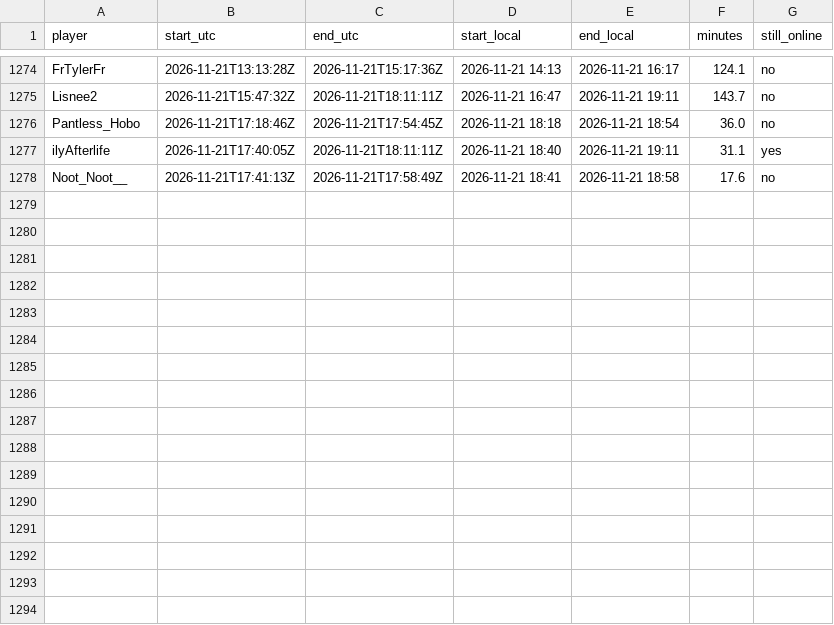
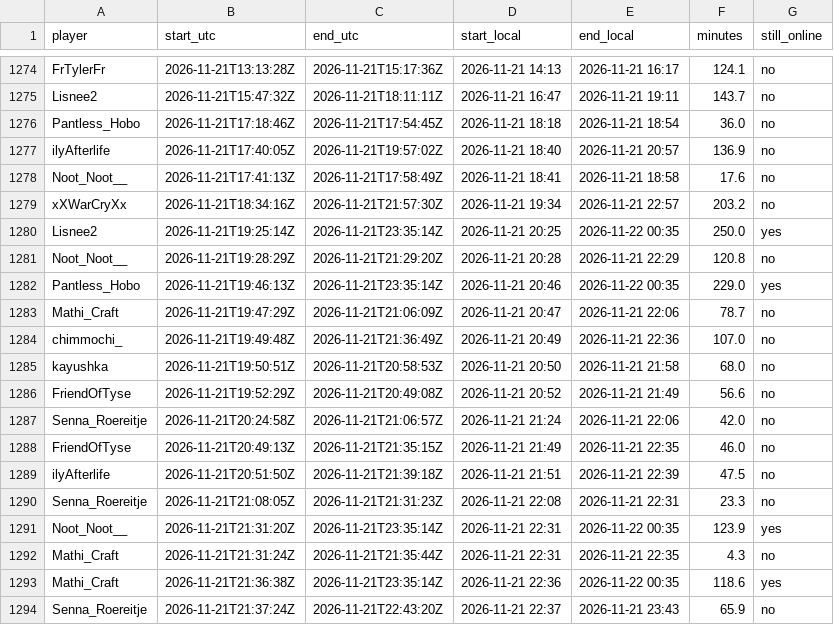
Before and after one commit to mathijsboogaert/Voxel, a CSV file: docs/data/voxel-sessions.csv, drawn as a sheet; only a part is shown, gaps mark what is left out.

```diff
--- a/docs/data/voxel-sessions.csv
+++ b/docs/data/voxel-sessions.csv
@@ -1276,3 +1276,19 @@ Lisnee2,2026-11-21T15:47:32Z,2026-11-21T18:11:11Z,2026-11-21 16:47,2026-11-21 19
 Pantless_Hobo,2026-11-21T17:18:46Z,2026-11-21T17:54:45Z,2026-11-21 18:18,2026-11-21 18:54,36.0,no
-ilyAfterlife,2026-11-21T17:40:05Z,2026-11-21T18:11:11Z,2026-11-21 18:40,2026-11-21 19:11,31.1,yes
+ilyAfterlife,2026-11-21T17:40:05Z,2026-11-21T19:57:02Z,2026-11-21 18:40,2026-11-21 20:57,136.9,no
 Noot_Noot__,2026-11-21T17:41:13Z,2026-11-21T17:58:49Z,2026-11-21 18:41,2026-11-21 18:58,17.6,no
+xXWarCryXx,2026-11-21T18:34:16Z,2026-11-21T21:57:30Z,2026-11-21 19:34,2026-11-21 22:57,203.2,no
+Lisnee2,2026-11-21T19:25:14Z,2026-11-21T23:35:14Z,2026-11-21 20:25,2026-11-22 00:35,250.0,yes
+Noot_Noot__,2026-11-21T19:28:29Z,2026-11-21T21:29:20Z,2026-11-21 20:28,2026-11-21 22:29,120.8,no
+Pantless_Hobo,2026-11-21T19:46:13Z,2026-11-21T23:35:14Z,2026-11-21 20:46,2026-11-22 00:35,229.0,yes
+Mathi_Craft,2026-11-21T19:47:29Z,2026-11-21T21:06:09Z,2026-11-21 20:47,2026-11-21 22:06,78.7,no
+chimmochi_,2026-11-21T19:49:48Z,2026-11-21T21:36:49Z,2026-11-21 20:49,2026-11-21 22:36,107.0,no
+kayushka,2026-11-21T19:50:51Z,2026-11-21T20:58:53Z,2026-11-21 20:50,2026-11-21 21:58,68.0,no
+FriendOfTyse,2026-11-21T19:52:29Z,2026-11-21T20:49:08Z,2026-11-21 20:52,2026-11-21 21:49,56.6,no
+Senna_Roereitje,2026-11-21T20:24:58Z,2026-11-21T21:06:57Z,2026-11-21 21:24,2026-11-21 22:06,42.0,no
+FriendOfTyse,2026-11-21T20:49:13Z,2026-11-21T21:35:15Z,2026-11-21 21:49,2026-11-21 22:35,46.0,no
+ilyAfterlife,2026-11-21T20:51:50Z,2026-11-21T21:39:18Z,2026-11-21 21:51,2026-11-21 22:39,47.5,no
+Senna_Roereitje,2026-11-21T21:08:05Z,2026-11-21T21:31:23Z,2026-11-21 22:08,2026-11-21 22:31,23.3,no
+Noot_Noot__,2026-11-21T21:31:20Z,2026-11-21T23:35:14Z,2026-11-21 22:31,2026-11-22 00:35,123.9,yes
+Mathi_Craft,2026-11-21T21:31:24Z,2026-11-21T21:35:44Z,2026-11-21 22:31,2026-11-21 22:35,4.3,no
+Mathi_Craft,2026-11-21T21:36:38Z,2026-11-21T23:35:14Z,2026-11-21 22:36,2026-11-22 00:35,118.6,yes
+Senna_Roereitje,2026-11-21T21:37:24Z,2026-11-21T22:43:20Z,2026-11-21 22:37,2026-11-21 23:43,65.9,no
```
Also changed, not shown: docs/data/afk-history.csv, docs/data/voxel-hourly.csv, 5 other files.
